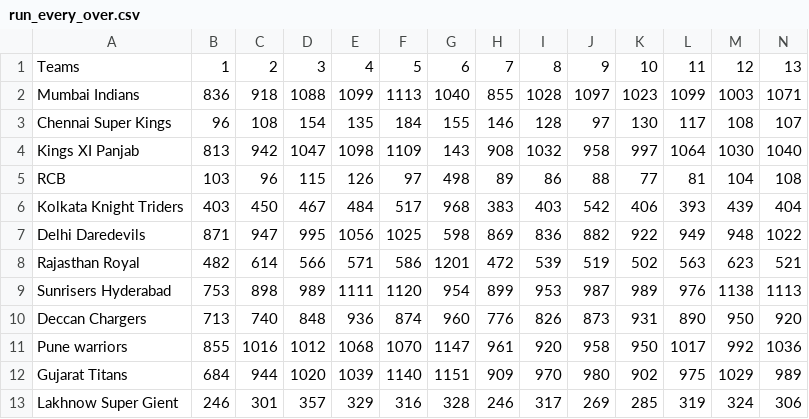
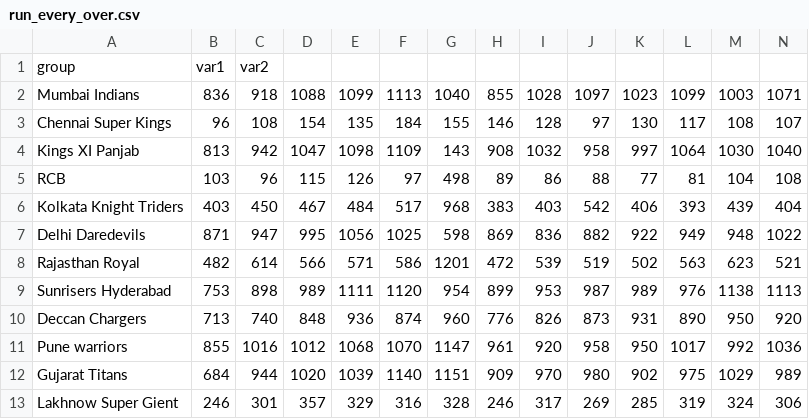
Before and after one commit to Divyesh-kumar/D3.JS_IPL_DATA_VISULIZATUON, a CSV file: run_every_over.csv, drawn as a sheet; only a part is shown; removed rows and columns are numbered as before the commit, all else as after; rows hold the shown columns only; the diff names each change by its address in the sheet, - before the commit and + after, or states it on an @@ line.

Commit message:
Update run_every_over.csv

```diff
--- a/run_every_over.csv
+++ b/run_every_over.csv
-row 1: Teams | 1 | 2 | 3 | 4 | 5 | 6 | 7 | 8 | 9 | 10 | 11 | 12 | 13
+row 1: group | var1 | var2
```
